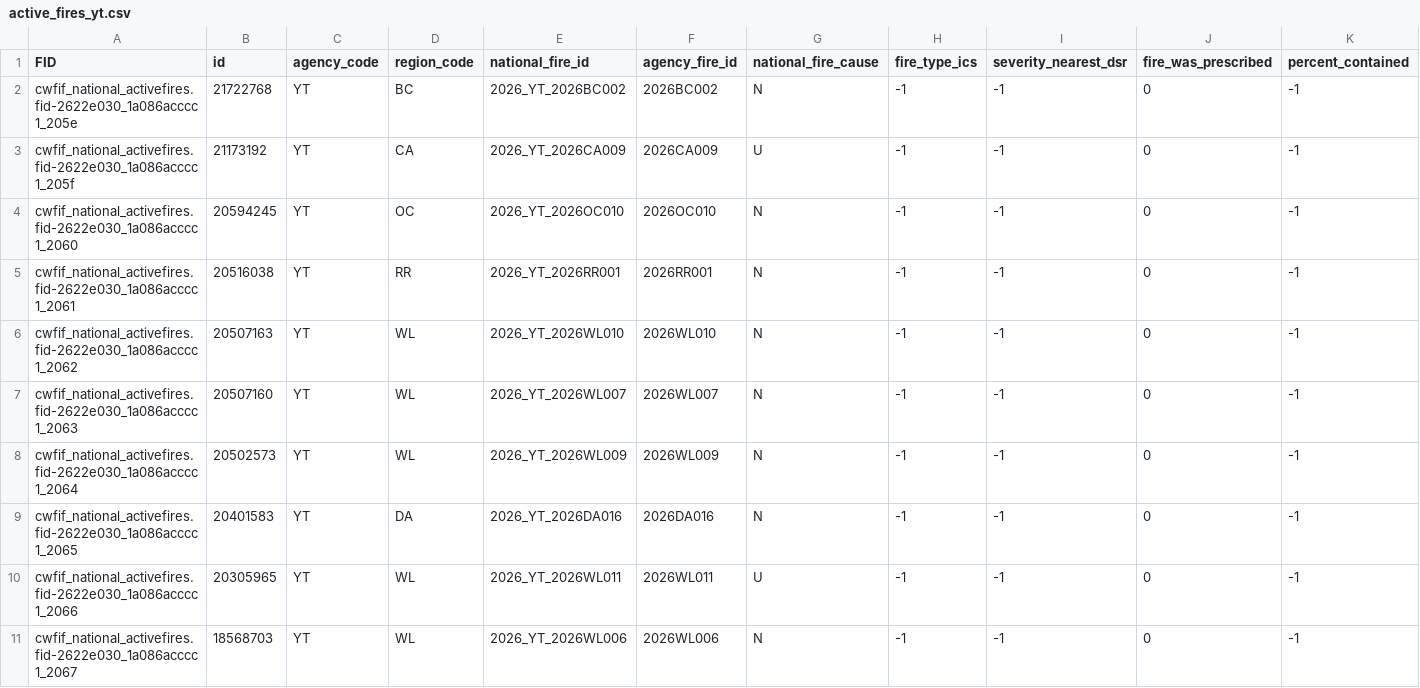
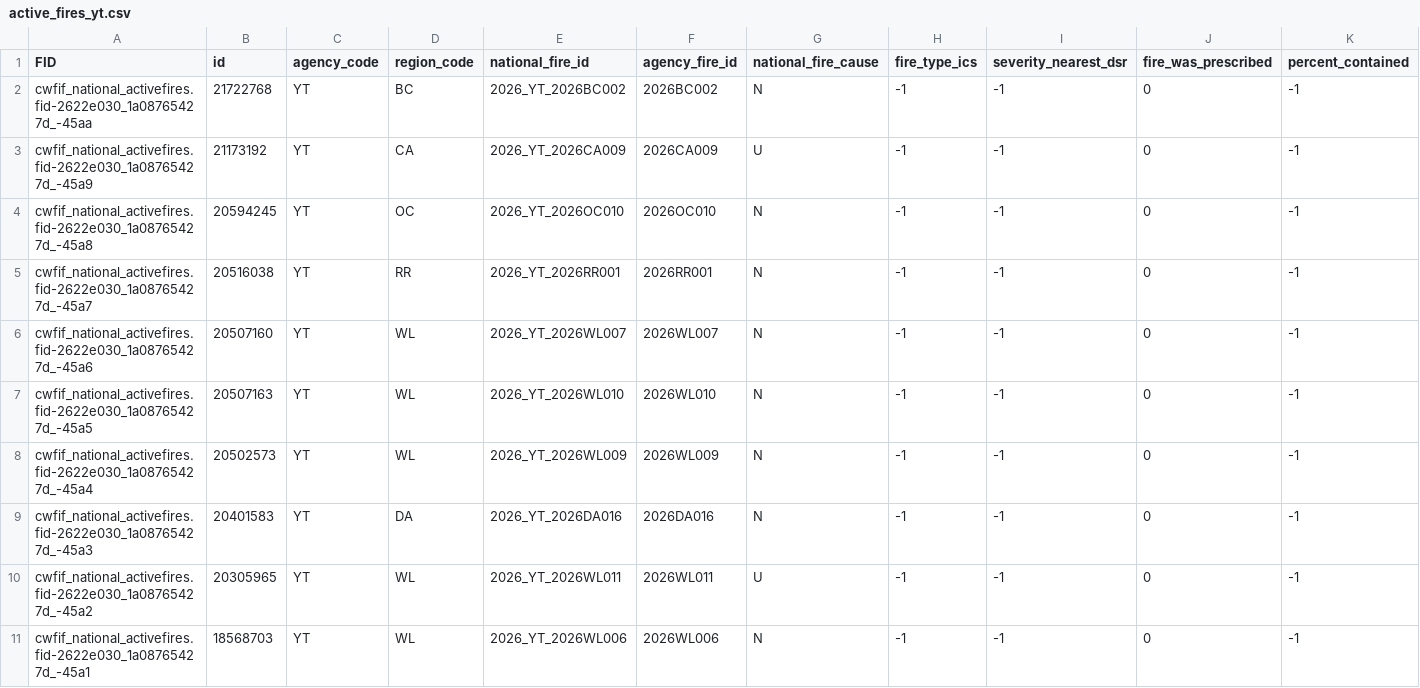
Before and after one commit to jagius/cda-air-quality-compiler, a CSV file: docs/active_fires_yt.csv, drawn as a sheet; only a part is shown; removed rows and columns are numbered as before the commit, all else as after; rows hold the shown columns only; the diff covers the shown part only; the diff names each change by its address in the sheet, - before the commit and + after, or states it on an @@ line.

```diff
--- a/docs/active_fires_yt.csv
+++ b/docs/active_fires_yt.csv
-A2 (FID): cwfif_national_activefires.fid-2622e030_1a086acccc1_205e
+A2 (FID): cwfif_national_activefires.fid-2622e030_1a08765427d_-45aa
-A3 (FID): cwfif_national_activefires.fid-2622e030_1a086acccc1_205f
+A3 (FID): cwfif_national_activefires.fid-2622e030_1a08765427d_-45a9
-A4 (FID): cwfif_national_activefires.fid-2622e030_1a086acccc1_2060
+A4 (FID): cwfif_national_activefires.fid-2622e030_1a08765427d_-45a8
-A5 (FID): cwfif_national_activefires.fid-2622e030_1a086acccc1_2061
+A5 (FID): cwfif_national_activefires.fid-2622e030_1a08765427d_-45a7
-row 6: cwfif_national_activefires.fid-2622e030_1a086acccc1_2062 | 20507163 | YT | WL | 2026_YT_2026WL010 | 2026WL010 | N | -1 | -1 | 0 | -1
-A6 (FID): cwfif_national_activefires.fid-2622e030_1a086acccc1_2063
+A6 (FID): cwfif_national_activefires.fid-2622e030_1a08765427d_-45a6
+row 7: cwfif_national_activefires.fid-2622e030_1a08765427d_-45a5 | 20507163 | YT | WL | 2026_YT_2026WL010 | 2026WL010 | N | -1 | -1 | 0 | -1
-A8 (FID): cwfif_national_activefires.fid-2622e030_1a086acccc1_2064
+A8 (FID): cwfif_national_activefires.fid-2622e030_1a08765427d_-45a4
-A9 (FID): cwfif_national_activefires.fid-2622e030_1a086acccc1_2065
+A9 (FID): cwfif_national_activefires.fid-2622e030_1a08765427d_-45a3
-A10 (FID): cwfif_national_activefires.fid-2622e030_1a086acccc1_2066
+A10 (FID): cwfif_national_activefires.fid-2622e030_1a08765427d_-45a2
-A11 (FID): cwfif_national_activefires.fid-2622e030_1a086acccc1_2067
+A11 (FID): cwfif_national_activefires.fid-2622e030_1a08765427d_-45a1
```
Also changed, not shown: 29 edited cells elsewhere in this file, docs/active_fires.csv, docs/active_fires_bc.csv, 8 other files.
